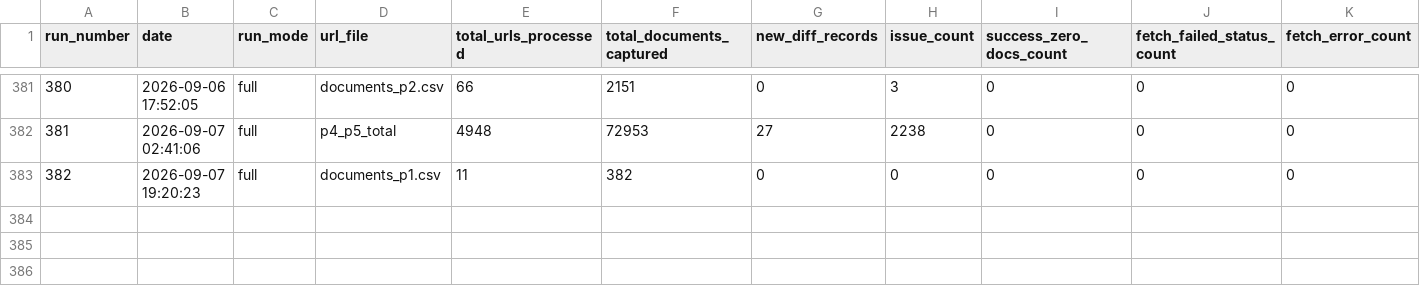
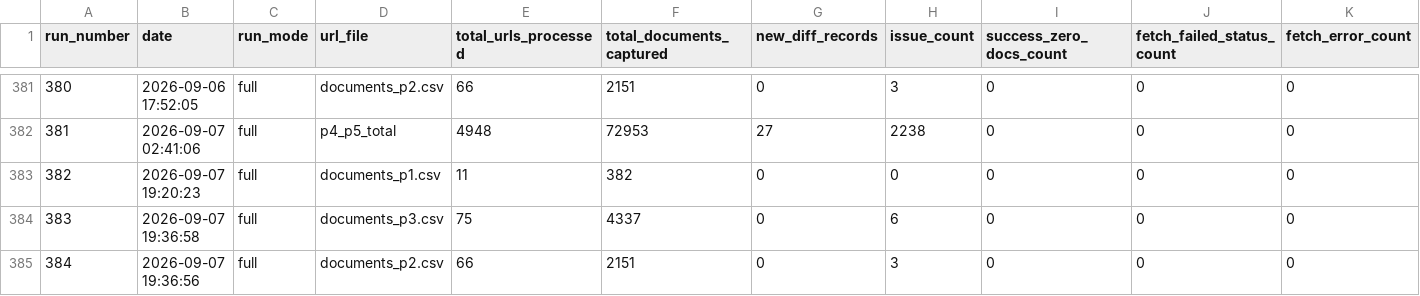
Before and after one commit to Shyam7291/document-monitor, a CSV file: run_summary_master.csv, drawn as a sheet; only a part is shown, gaps mark what is left out; rows hold the shown columns only; the diff names each change by its address in the sheet, - before the commit and + after, or states it on an @@ line.

```diff
--- a/run_summary_master.csv
+++ b/run_summary_master.csv
+row 384: 383 | 2026-09-07 19:36:58 | full | documents_p3.csv | 75 | 4337 | 0 | 6 | 0 | 0 | 0
+row 385: 384 | 2026-09-07 19:36:56 | full | documents_p2.csv | 66 | 2151 | 0 | 3 | 0 | 0 | 0
```
Also changed, not shown: capture_issues_p2_p3_latest.csv, 1 other file.
